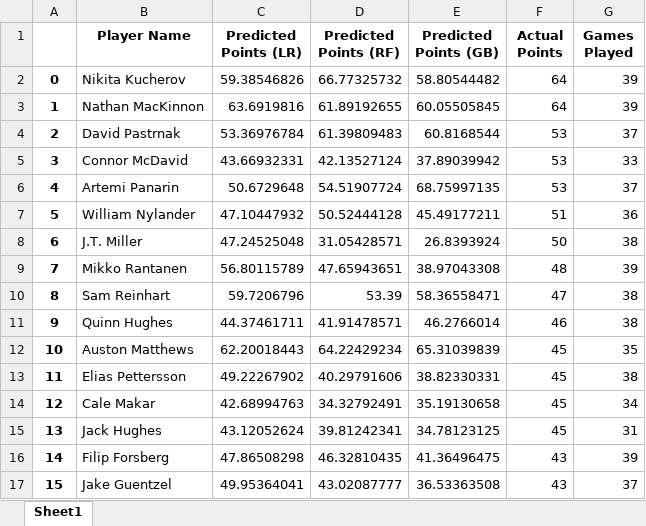
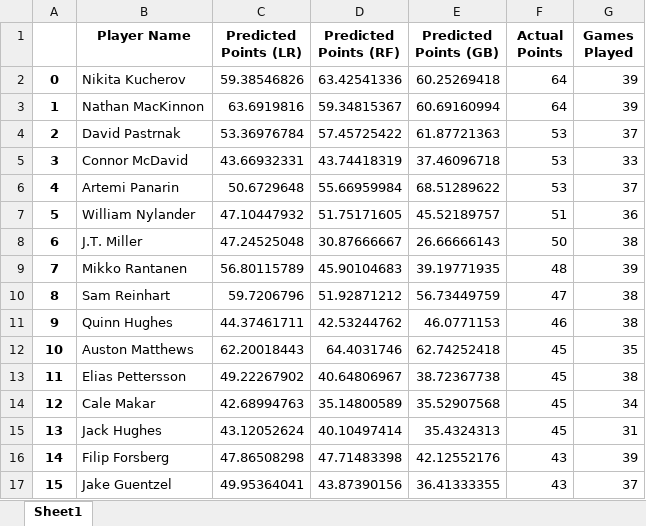
Before and after one commit to bloodlinealpha/scikit-learn-nhl, an Excel workbook: examples/points/output/results_current.xlsx, sheet Sheet1, drawn as a sheet; only a part is shown; values as stored, in another font and other column widths than the file's, no borders; the diff covers the shown part only; the diff names each change by its address in the sheet, - before the commit and + after, or states it on an @@ line.

Commit message:
Update normalization order, removed from points

```diff
--- a/examples/points/output/results_current.xlsx (sheet Sheet1)
+++ b/examples/points/output/results_current.xlsx (sheet Sheet1)
-D2 (Predicted Points (RF)): 66.77325732
+D2 (Predicted Points (RF)): 63.42541336
-E2 (Predicted Points (GB)): 58.80544482
+E2 (Predicted Points (GB)): 60.25269418
-D3 (Predicted Points (RF)): 61.89192655
+D3 (Predicted Points (RF)): 59.34815367
-E3 (Predicted Points (GB)): 60.05505845
+E3 (Predicted Points (GB)): 60.69160994
-D4 (Predicted Points (RF)): 61.39809483
+D4 (Predicted Points (RF)): 57.45725422
-E4 (Predicted Points (GB)): 60.8168544
+E4 (Predicted Points (GB)): 61.87721363
-D5 (Predicted Points (RF)): 42.13527124
+D5 (Predicted Points (RF)): 43.74418319
-E5 (Predicted Points (GB)): 37.89039942
+E5 (Predicted Points (GB)): 37.46096718
-D6 (Predicted Points (RF)): 54.51907724
+D6 (Predicted Points (RF)): 55.66959984
-E6 (Predicted Points (GB)): 68.75997135
+E6 (Predicted Points (GB)): 68.51289622
-D7 (Predicted Points (RF)): 50.52444128
+D7 (Predicted Points (RF)): 51.75171605
-E7 (Predicted Points (GB)): 45.49177211
+E7 (Predicted Points (GB)): 45.52189757
-D8 (Predicted Points (RF)): 31.05428571
+D8 (Predicted Points (RF)): 30.87666667
-E8 (Predicted Points (GB)): 26.8393924
+E8 (Predicted Points (GB)): 26.66666143
-D9 (Predicted Points (RF)): 47.65943651
+D9 (Predicted Points (RF)): 45.90104683
-E9 (Predicted Points (GB)): 38.97043308
+E9 (Predicted Points (GB)): 39.19771935
-D10 (Predicted Points (RF)): 53.39
+D10 (Predicted Points (RF)): 51.92871212
-E10 (Predicted Points (GB)): 58.36558471
+E10 (Predicted Points (GB)): 56.73449759
-D11 (Predicted Points (RF)): 41.91478571
+D11 (Predicted Points (RF)): 42.53244762
-E11 (Predicted Points (GB)): 46.2766014
+E11 (Predicted Points (GB)): 46.0771153
-D12 (Predicted Points (RF)): 64.22429234
+D12 (Predicted Points (RF)): 64.4031746
-E12 (Predicted Points (GB)): 65.31039839
+E12 (Predicted Points (GB)): 62.74252418
-D13 (Predicted Points (RF)): 40.29791606
+D13 (Predicted Points (RF)): 40.64806967
-E13 (Predicted Points (GB)): 38.82330331
+E13 (Predicted Points (GB)): 38.72367738
-D14 (Predicted Points (RF)): 34.32792491
+D14 (Predicted Points (RF)): 35.14800589
-E14 (Predicted Points (GB)): 35.19130658
+E14 (Predicted Points (GB)): 35.52907568
-D15 (Predicted Points (RF)): 39.81242341
+D15 (Predicted Points (RF)): 40.10497414
-E15 (Predicted Points (GB)): 34.78123125
+E15 (Predicted Points (GB)): 35.4324313
-D16 (Predicted Points (RF)): 46.32810435
+D16 (Predicted Points (RF)): 47.71483398
-E16 (Predicted Points (GB)): 41.36496475
+E16 (Predicted Points (GB)): 42.12552176
-D17 (Predicted Points (RF)): 43.02087777
+D17 (Predicted Points (RF)): 43.87390156
-E17 (Predicted Points (GB)): 36.53363508
+E17 (Predicted Points (GB)): 36.41333355
```
Also changed, not shown: 168 edited cells elsewhere in this sheet, examples/points/output/player_stats.xlsx, examples/points/output/player_stats_extrapolated.xlsx, 3 other files.
